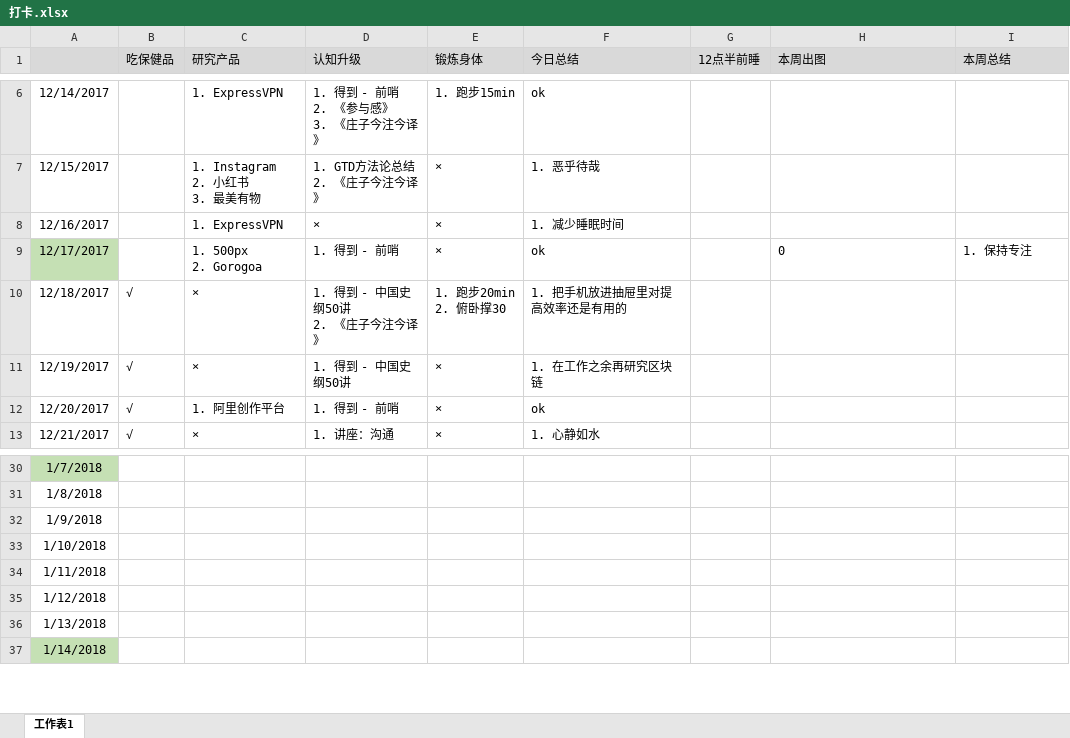
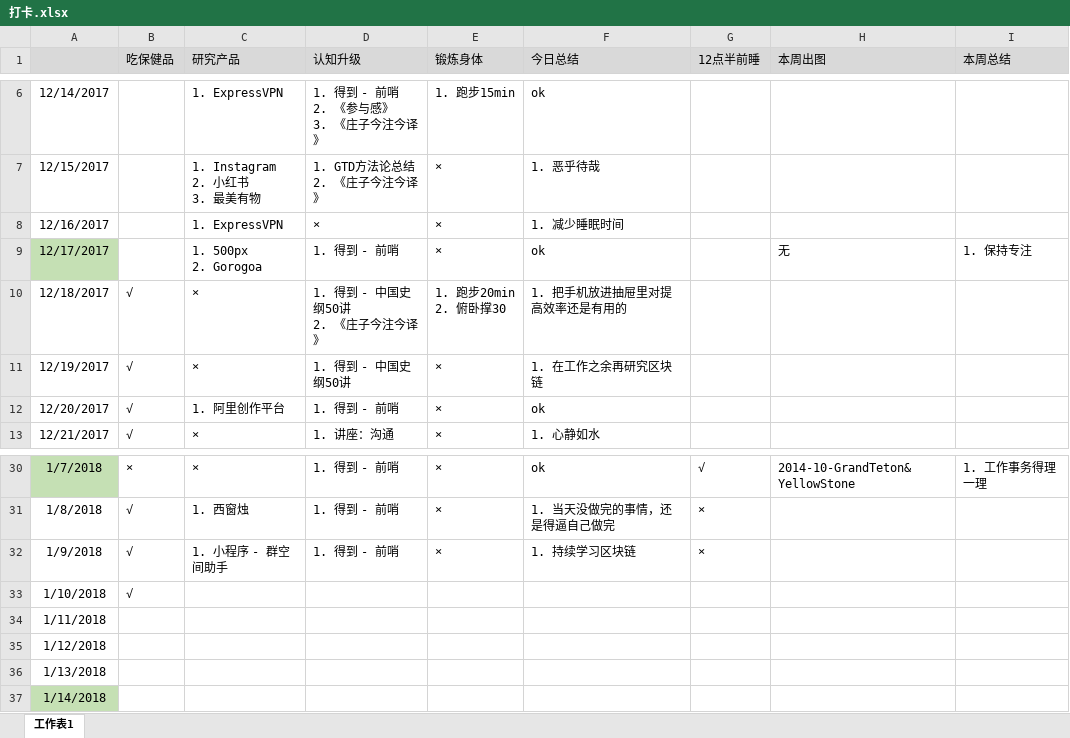
Before and after one commit to bbsyaya/Dd_Github, an Excel workbook: 打卡.xlsx, sheet 工作表1, drawn as a sheet; only a part is shown, gaps mark what is left out; values as stored, in another font and other column widths than the file's, no borders; the diff covers the shown part only; the diff names each change by its address in the sheet, - before the commit and + after, or states it on an @@ line.

```diff
--- a/打卡.xlsx (sheet 工作表1)
+++ b/打卡.xlsx (sheet 工作表1)
-H9 (本周出图): 0
+H9 (本周出图): 无
-B30 (吃保健品): (empty)
+B30 (吃保健品): ×
-C30 (研究产品): (empty)
+C30 (研究产品): ×
-D30:D32 (认知升级): (empty)
+D30:D32 (认知升级): 1. 得到 - 前哨
-E30:E32 (锻炼身体): (empty)
+E30:E32 (锻炼身体): ×
-F30 (今日总结): (empty)
+F30 (今日总结): ok
-G30 (12点半前睡): (empty)
+G30 (12点半前睡): √
-H30 (本周出图): (empty)
+H30 (本周出图): 2014-10-GrandTeton&YellowStone
-I30 (本周总结): (empty)
+I30 (本周总结): 1. 工作事务得理一理
-B31:B33 (吃保健品): (empty)
+B31:B33 (吃保健品): √
-C31 (研究产品): (empty)
+C31 (研究产品): 1. 西窗烛
-F31 (今日总结): (empty)
+F31 (今日总结): 1. 当天没做完的事情，还是得逼自己做完
-G31:G32 (12点半前睡): (empty)
+G31:G32 (12点半前睡): ×
-C32 (研究产品): (empty)
+C32 (研究产品): 1. 小程序 - 群空间助手
-F32 (今日总结): (empty)
+F32 (今日总结): 1. 持续学习区块链
```
Also changed, not shown: 40 edited cells elsewhere in this sheet, 项目管理表.xlsx, 1 other file.
